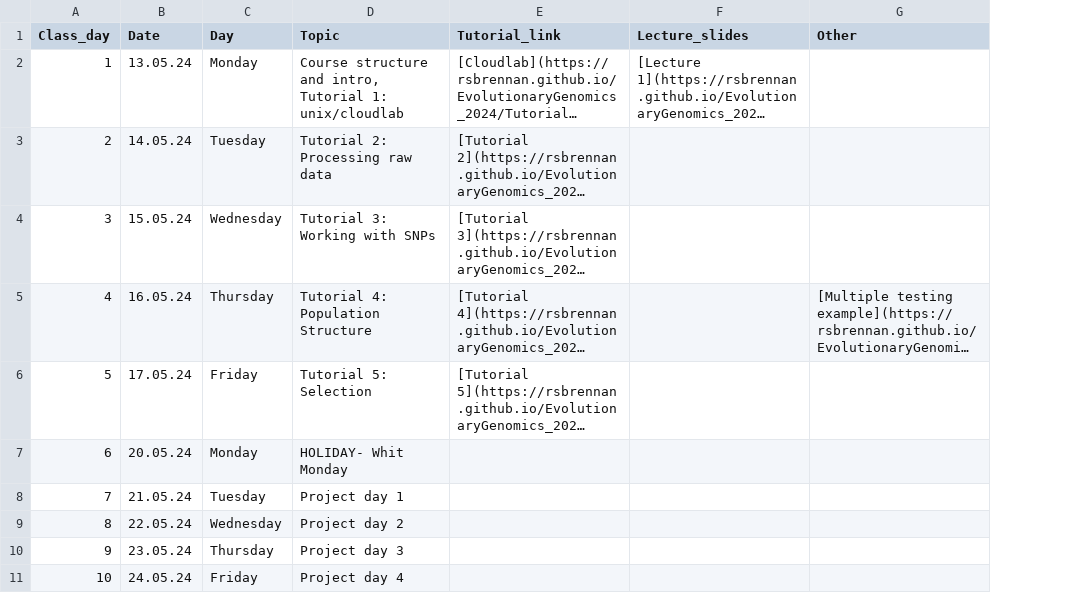
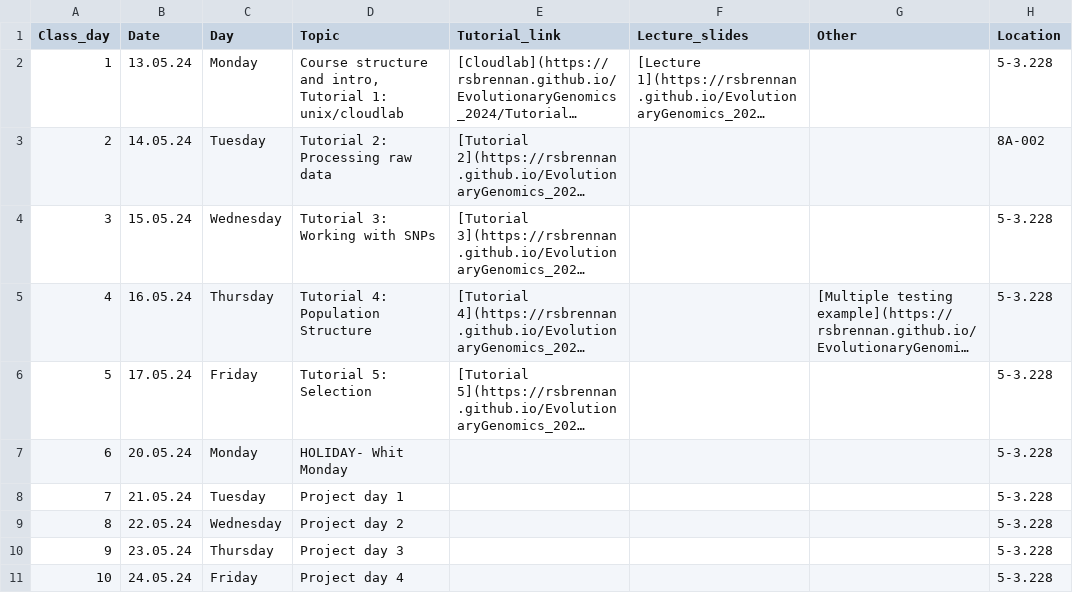
Before and after one commit to rsbrennan/EvolutionaryGenomics_2024, a CSV file: schedule.csv, drawn as a sheet; long unchanged cells end in …; the diff names each change by its address in the sheet, - before the commit and + after, or states it on an @@ line.

```diff
--- a/schedule.csv
+++ b/schedule.csv
+column H (Location), rows 2-11: 5-3.228 | 8A-002 | 5-3.228 | 5-3.228 | 5-3.228 | 5-3.228 | 5-3.228 | 5-3.228 | 5-3.228 | 5-3.228
```
Also changed, not shown: 8 other files.
